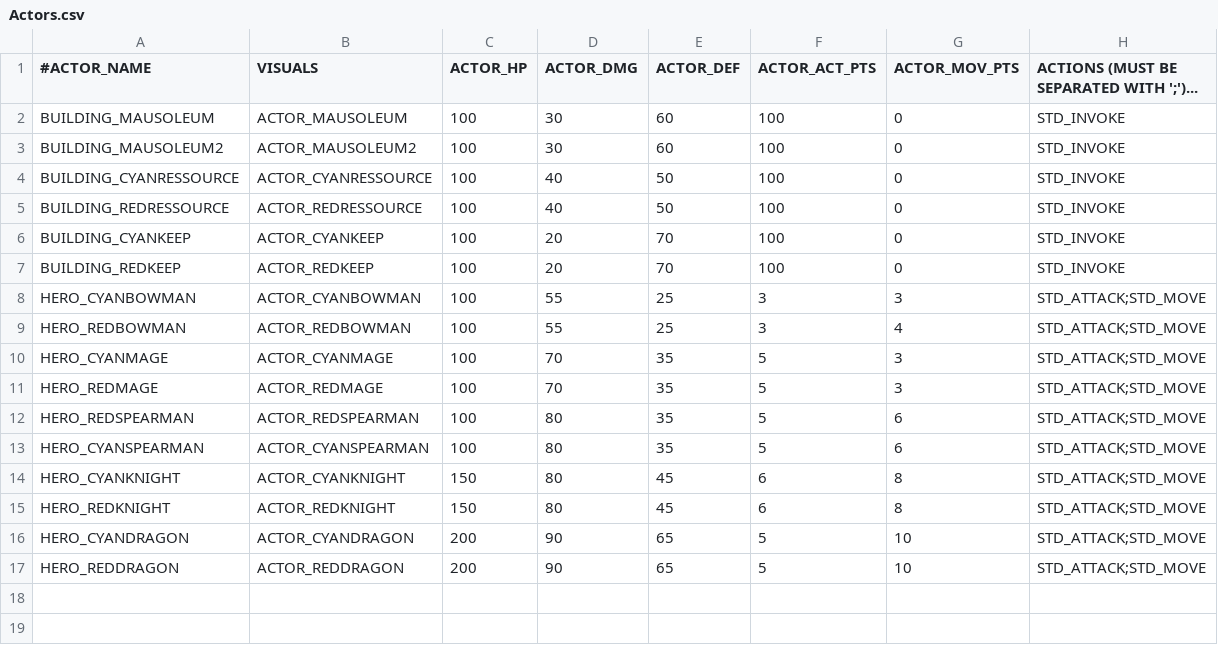
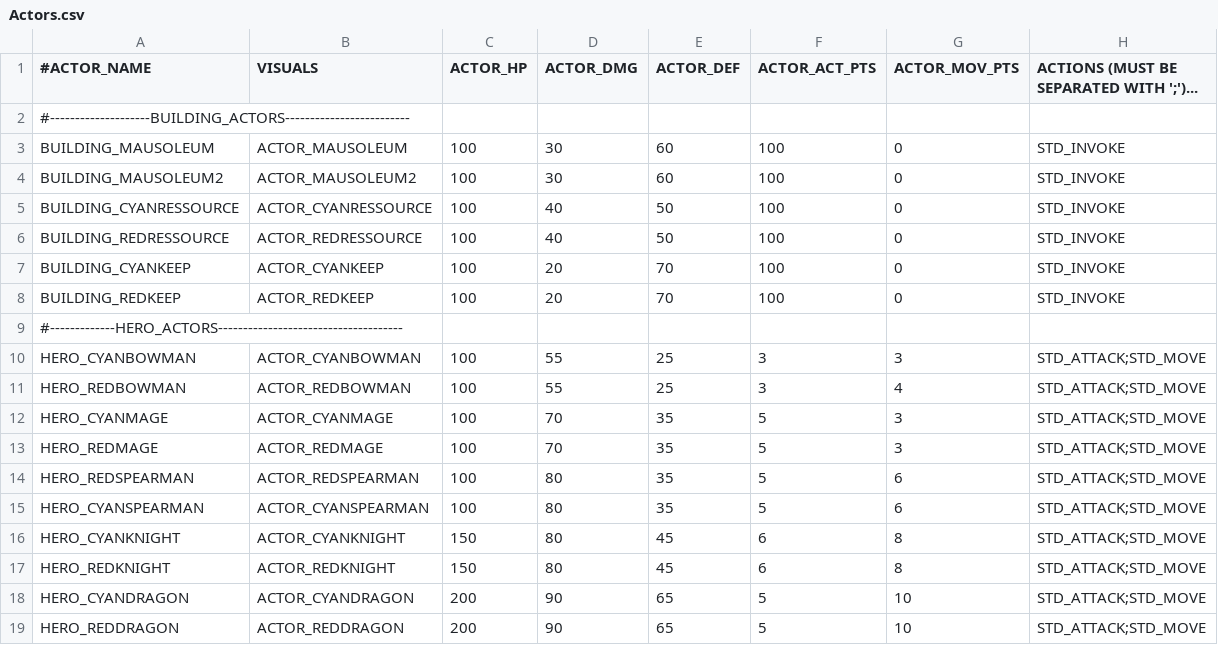
Before and after one commit to davidkha44/projet-jeu, a CSV file: src/client/tables/Actors.csv, drawn as a sheet.

```diff
--- a/src/client/tables/Actors.csv
+++ b/src/client/tables/Actors.csv
@@ -1,2 +1,3 @@
 #ACTOR_NAME,VISUALS,ACTOR_HP,ACTOR_DMG,ACTOR_DEF,ACTOR_ACT_PTS,ACTOR_MOV_PTS,ACTIONS (MUST BE SEPARATED WITH ';')...
+#--------------------BUILDING_ACTORS-------------------------
 BUILDING_MAUSOLEUM,ACTOR_MAUSOLEUM,100,30,60,100,0,STD_INVOKE
@@ -7,2 +8,3 @@ BUILDING_CYANKEEP,ACTOR_CYANKEEP,100,20,70,100,0,STD_INVOKE
 BUILDING_REDKEEP,ACTOR_REDKEEP,100,20,70,100,0,STD_INVOKE
+#-------------HERO_ACTORS-------------------------------------
 HERO_CYANBOWMAN,ACTOR_CYANBOWMAN,100,55,25,3,3,STD_ATTACK;STD_MOVE
```
Also changed, not shown: src/client/maps/WorldWithRiver.csv, src/client/tables/ManageablesVisuals.csv, 3 other files.
